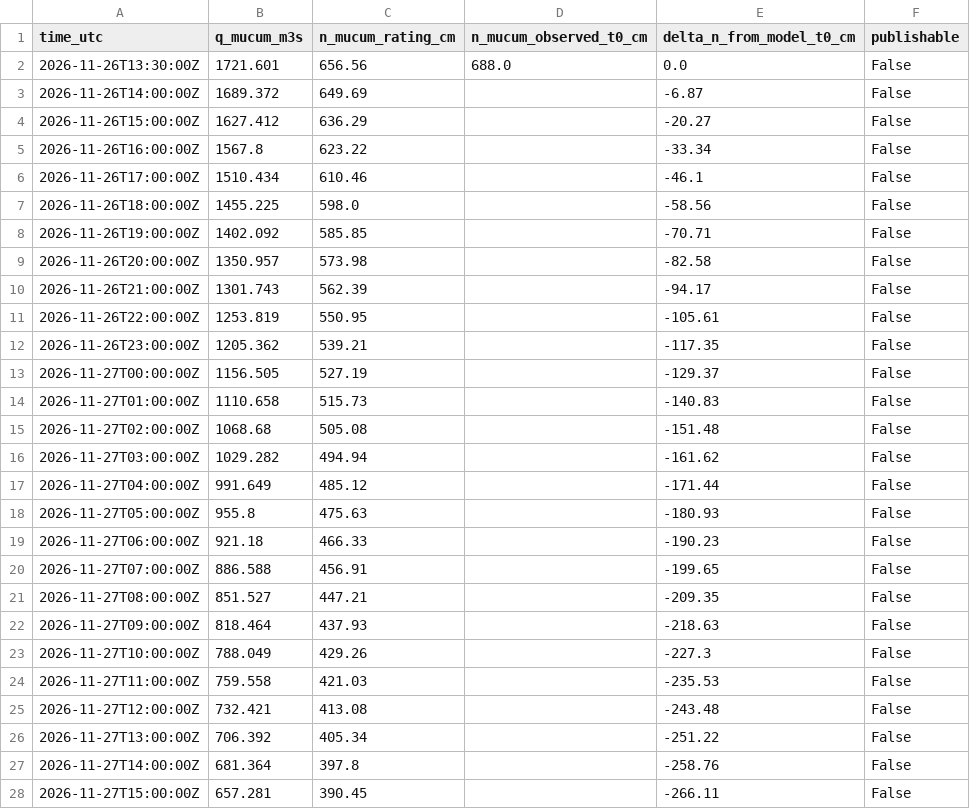
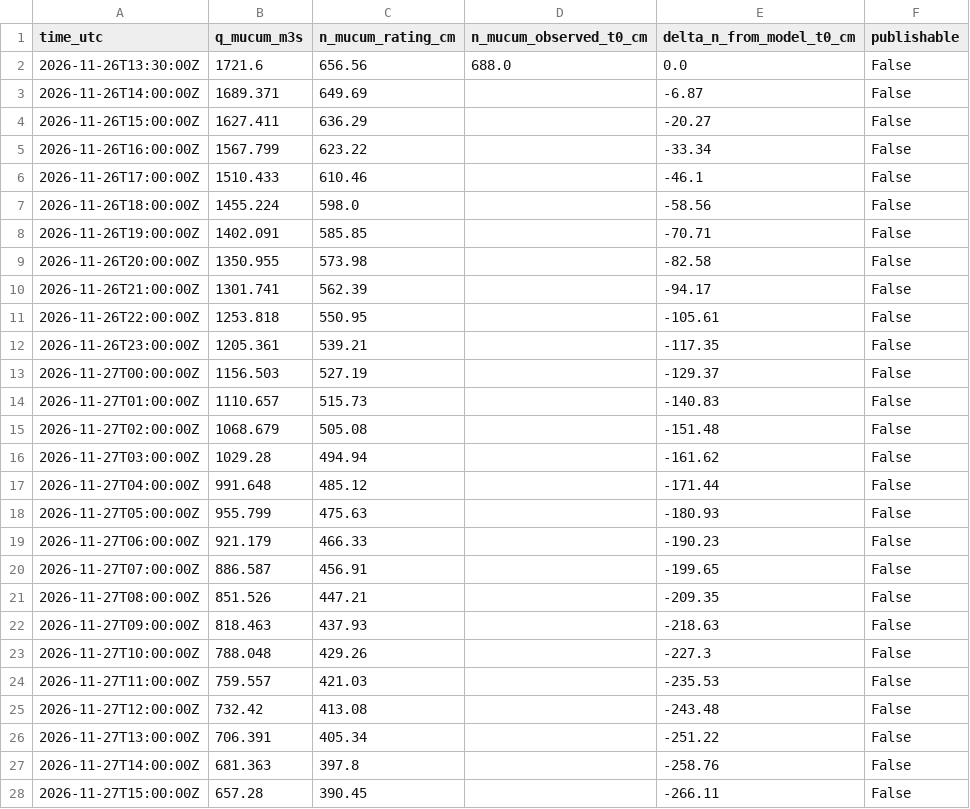
Before and after one commit to previne-taquari-antas/Previne-Taquari-Antas---Redes-Neurais, a CSV file: assets/data/estudo_bacia_taquari_antas/hec_hms_spatial_forecast_mucum/primary_series.csv, drawn as a sheet; only a part is shown; the diff covers the shown part only.

```diff
--- a/assets/data/estudo_bacia_taquari_antas/hec_hms_spatial_forecast_mucum/primary_series.csv
+++ b/assets/data/estudo_bacia_taquari_antas/hec_hms_spatial_forecast_mucum/primary_series.csv
@@ -1,28 +1,28 @@
 time_utc,q_mucum_m3s,n_mucum_rating_cm,n_mucum_observed_t0_cm,delta_n_from_model_t0_cm,publishable
-2026-11-26T13:30:00Z,1721.601,656.56,688.0,0.0,False
-2026-11-26T14:00:00Z,1689.372,649.69,,-6.87,False
-2026-11-26T15:00:00Z,1627.412,636.29,,-20.27,False
-2026-11-26T16:00:00Z,1567.8,623.22,,-33.34,False
-2026-11-26T17:00:00Z,1510.434,610.46,,-46.1,False
-2026-11-26T18:00:00Z,1455.225,598.0,,-58.56,False
-2026-11-26T19:00:00Z,1402.092,585.85,,-70.71,False
-2026-11-26T20:00:00Z,1350.957,573.98,,-82.58,False
-2026-11-26T21:00:00Z,1301.743,562.39,,-94.17,False
-2026-11-26T22:00:00Z,1253.819,550.95,,-105.61,False
-2026-11-26T23:00:00Z,1205.362,539.21,,-117.35,False
-2026-11-27T00:00:00Z,1156.505,527.19,,-129.37,False
-2026-11-27T01:00:00Z,1110.658,515.73,,-140.83,False
-2026-11-27T02:00:00Z,1068.68,505.08,,-151.48,False
-2026-11-27T03:00:00Z,1029.282,494.94,,-161.62,False
-2026-11-27T04:00:00Z,991.649,485.12,,-171.44,False
-2026-11-27T05:00:00Z,955.8,475.63,,-180.93,False
-2026-11-27T06:00:00Z,921.18,466.33,,-190.23,False
-2026-11-27T07:00:00Z,886.588,456.91,,-199.65,False
-2026-11-27T08:00:00Z,851.527,447.21,,-209.35,False
-2026-11-27T09:00:00Z,818.464,437.93,,-218.63,False
-2026-11-27T10:00:00Z,788.049,429.26,,-227.3,False
-2026-11-27T11:00:00Z,759.558,421.03,,-235.53,False
-2026-11-27T12:00:00Z,732.421,413.08,,-243.48,False
-2026-11-27T13:00:00Z,706.392,405.34,,-251.22,False
-2026-11-27T14:00:00Z,681.364,397.8,,-258.76,False
-2026-11-27T15:00:00Z,657.281,390.45,,-266.11,False
+2026-11-26T13:30:00Z,1721.6,656.56,688.0,0.0,False
+2026-11-26T14:00:00Z,1689.371,649.69,,-6.87,False
+2026-11-26T15:00:00Z,1627.411,636.29,,-20.27,False
+2026-11-26T16:00:00Z,1567.799,623.22,,-33.34,False
+2026-11-26T17:00:00Z,1510.433,610.46,,-46.1,False
+2026-11-26T18:00:00Z,1455.224,598.0,,-58.56,False
+2026-11-26T19:00:00Z,1402.091,585.85,,-70.71,False
+2026-11-26T20:00:00Z,1350.955,573.98,,-82.58,False
+2026-11-26T21:00:00Z,1301.741,562.39,,-94.17,False
+2026-11-26T22:00:00Z,1253.818,550.95,,-105.61,False
+2026-11-26T23:00:00Z,1205.361,539.21,,-117.35,False
+2026-11-27T00:00:00Z,1156.503,527.19,,-129.37,False
+2026-11-27T01:00:00Z,1110.657,515.73,,-140.83,False
+2026-11-27T02:00:00Z,1068.679,505.08,,-151.48,False
+2026-11-27T03:00:00Z,1029.28,494.94,,-161.62,False
+2026-11-27T04:00:00Z,991.648,485.12,,-171.44,False
+2026-11-27T05:00:00Z,955.799,475.63,,-180.93,False
+2026-11-27T06:00:00Z,921.179,466.33,,-190.23,False
+2026-11-27T07:00:00Z,886.587,456.91,,-199.65,False
+2026-11-27T08:00:00Z,851.526,447.21,,-209.35,False
+2026-11-27T09:00:00Z,818.463,437.93,,-218.63,False
+2026-11-27T10:00:00Z,788.048,429.26,,-227.3,False
+2026-11-27T11:00:00Z,759.557,421.03,,-235.53,False
+2026-11-27T12:00:00Z,732.42,413.08,,-243.48,False
+2026-11-27T13:00:00Z,706.391,405.34,,-251.22,False
+2026-11-27T14:00:00Z,681.363,397.8,,-258.76,False
+2026-11-27T15:00:00Z,657.28,390.45,,-266.11,False
```
Also changed, not shown: 42 edited cells elsewhere in this file, assets/data/estudo_bacia_taquari_antas/hec_hms_dual_boundary_mucum/hec_output_values.csv, assets/data/estudo_bacia_taquari_antas/hec_hms_dual_boundary_mucum/primary_series.csv, 37 other files.
